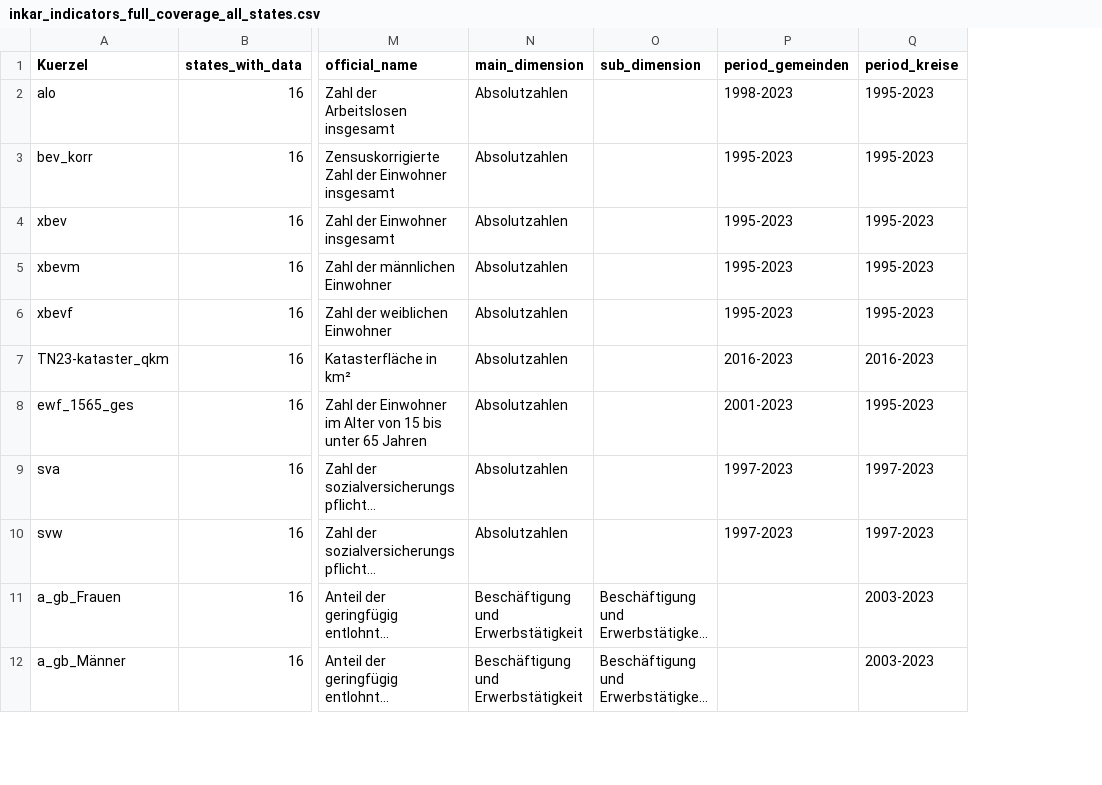
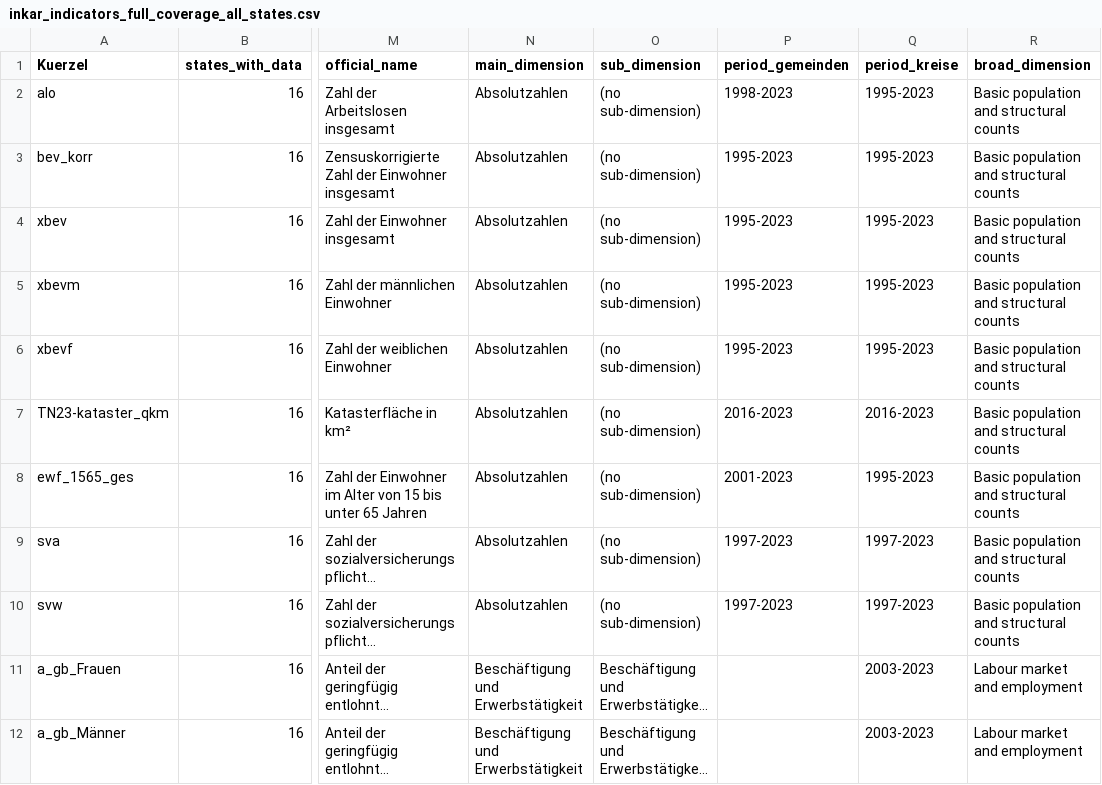
Before and after one commit to CptJean1312/Master-Thesis, a CSV file: outputs_inkar_overview/inkar_indicators_full_coverage_all_states.csv, drawn as a sheet; only a part is shown, gaps mark what is left out; long unchanged cells end in …; the diff covers the shown part only; the diff names each change by its address in the sheet, - before the commit and + after, or states it on an @@ line.

```diff
--- a/outputs_inkar_overview/inkar_indicators_full_coverage_all_states.csv
+++ b/outputs_inkar_overview/inkar_indicators_full_coverage_all_states.csv
+column R (broad_dimension), rows 2-12: Basic population and structural counts | Basic population and structural counts | Basic population and structural counts | Basic population and structural counts | Basic population and structural counts | Basic population and structural counts | Basic population and structural counts | Basic population and structural counts | Basic population and structural counts | Labour market and employment | Labour market and employment
-O2:O10 (sub_dimension): (empty)
+O2:O10 (sub_dimension): (no sub-dimension)
```
Also changed, not shown: 5 added rows, 5 removed rows and 10 edited cells elsewhere in this file, 7 other files.
